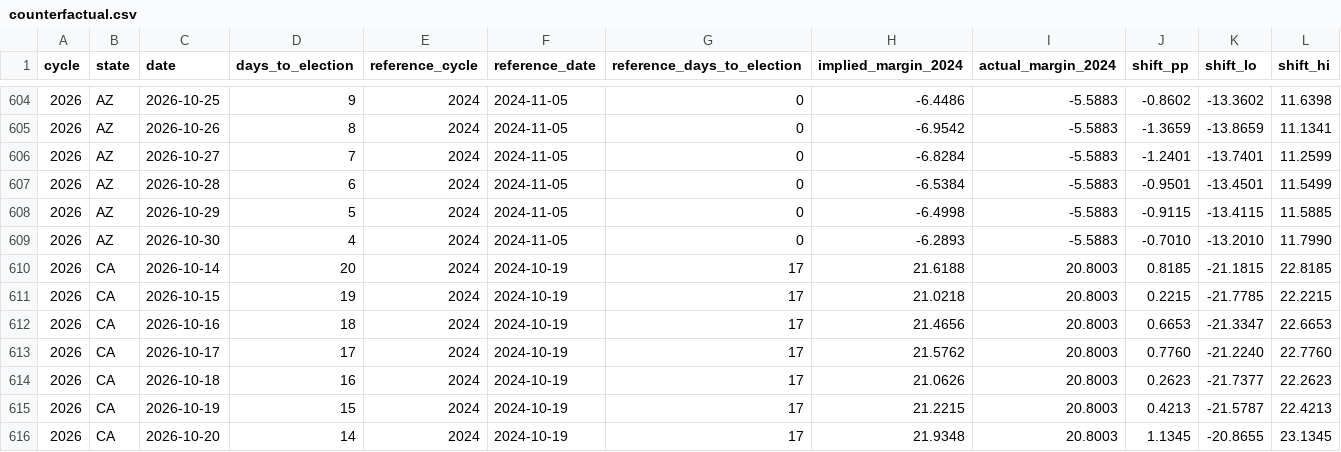
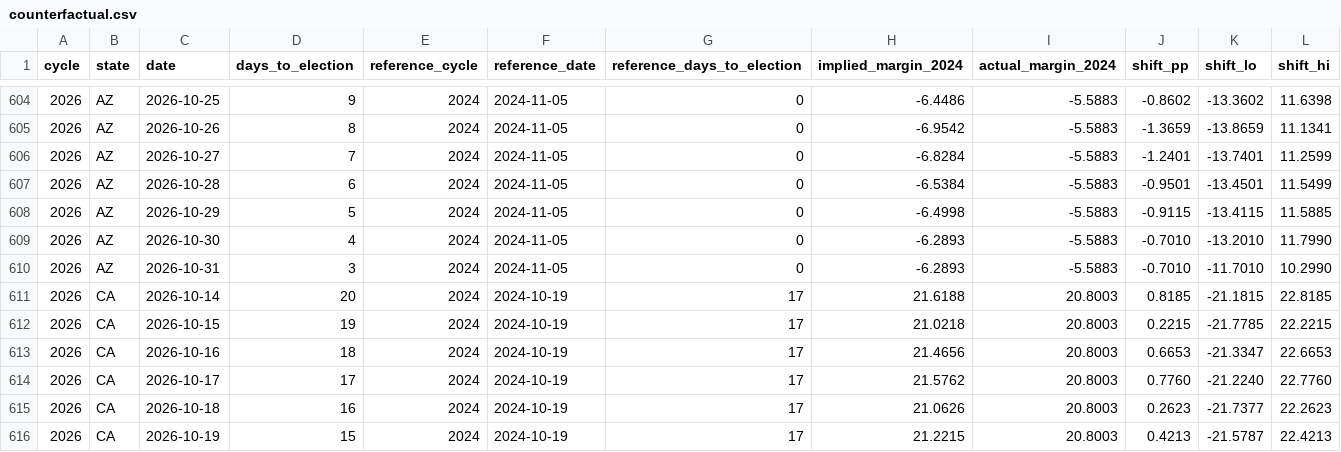
Before and after one commit to ElectIndex/26_early_vote, a CSV file: output/counterfactual.csv, drawn as a sheet; only a part is shown, gaps mark what is left out; the shorter side is filled out with more unchanged rows; rows hold the shown columns only; the diff names each change by its address in the sheet, - before the commit and + after, or states it on an @@ line.

```diff
--- a/output/counterfactual.csv
+++ b/output/counterfactual.csv
+row 610: 2026 | AZ | 2026-10-31 | 3 | 2024 | 2024-11-05 | 0 | -6.2893 | -5.5883 | -0.7010 | -11.7010 | 10.2990
```
Also changed, not shown: output/counterfactual_districts_latest.csv, output/counties/az.csv, 4 other files.
